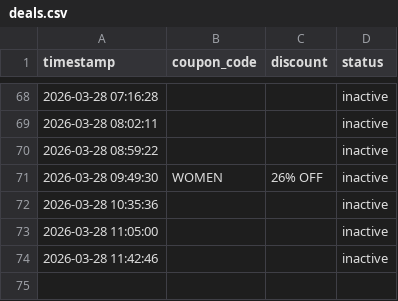
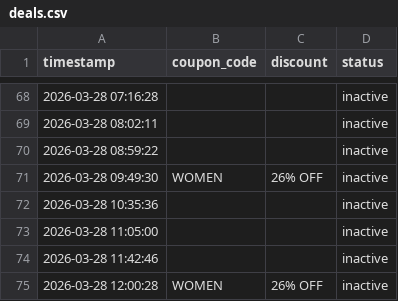
Before and after one commit to mandeeps1nghh/Blinkdeal, a CSV file: deals.csv, drawn as a sheet; only a part is shown, gaps mark what is left out.

Commit message:
Update deal state [skip ci]

```diff
--- a/deals.csv
+++ b/deals.csv
@@ -74 +74,2 @@ timestamp,coupon_code,discount,status
 2026-03-28 11:42:46,,,inactive
+2026-03-28 12:00:28,WOMEN,26% OFF,inactive
```
Also changed, not shown: 1 other file.
